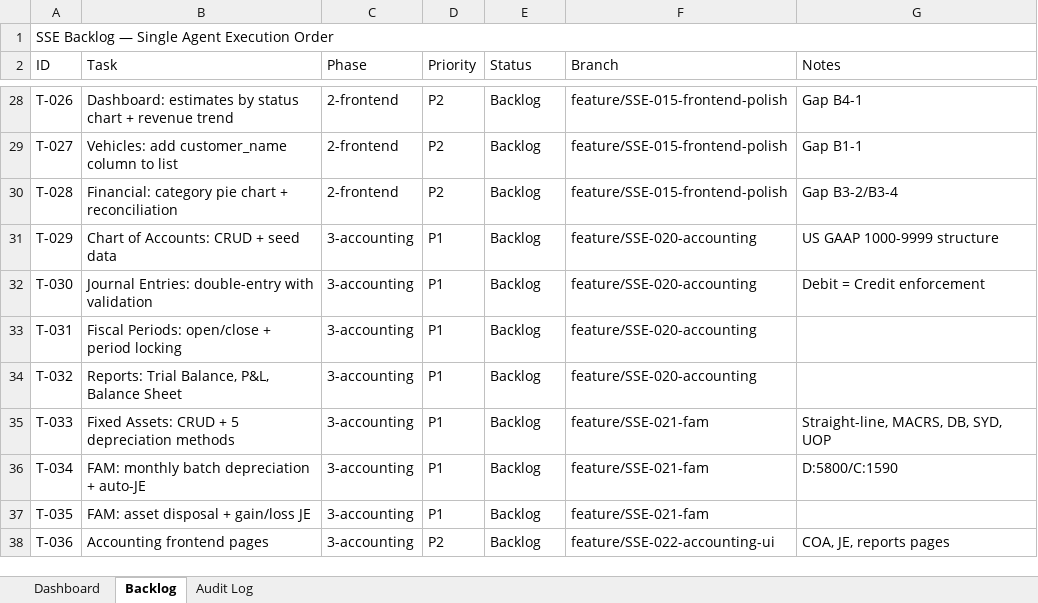
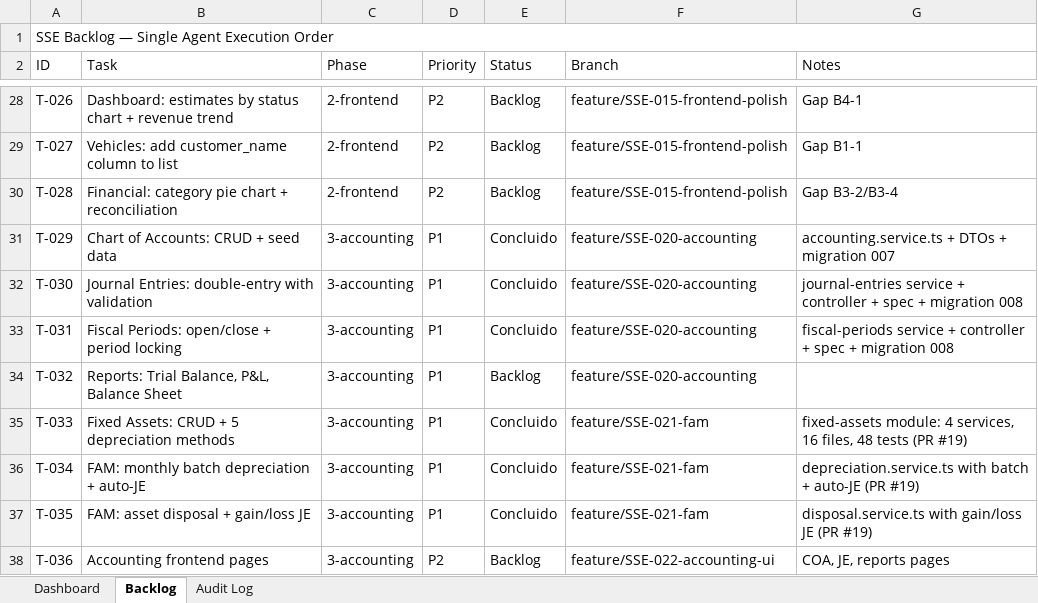
Before and after one commit to luigifilippozzi-cmyk/Storm-Shield-Enterprise, an Excel workbook: docs/architecture/SSE_Development_Plan.xlsx, sheet Backlog, drawn as a sheet; only a part is shown, gaps mark what is left out; values as stored, in another font and other column widths than the file's, no cell formats; the diff covers the shown part only; the diff names each change by its address in the sheet, - before the commit and + after, or states it on an @@ line.

```diff
--- a/docs/architecture/SSE_Development_Plan.xlsx (sheet Backlog)
+++ b/docs/architecture/SSE_Development_Plan.xlsx (sheet Backlog)
-E31:E33 (Status): Backlog
+E31:E33 (Status): Concluido
-G31 (Notes): US GAAP 1000-9999 structure
+G31 (Notes): accounting.service.ts + DTOs + migration 007
-G32 (Notes): Debit = Credit enforcement
+G32 (Notes): journal-entries service + controller + spec + migration 008
-G33 (Notes): (empty)
+G33 (Notes): fiscal-periods service + controller + spec + migration 008
-E35:E37 (Status): Backlog
+E35:E37 (Status): Concluido
-G35 (Notes): Straight-line, MACRS, DB, SYD, UOP
+G35 (Notes): fixed-assets module: 4 services, 16 files, 48 tests (PR #19)
-G36 (Notes): D:5800/C:1590
+G36 (Notes): depreciation.service.ts with batch + auto-JE (PR #19)
-G37 (Notes): (empty)
+G37 (Notes): disposal.service.ts with gain/loss JE (PR #19)
```
Also changed, not shown: 32 edited cells elsewhere in this sheet, sheet Audit Log, sheet Dashboard, cell formats, formulas that keep their value, 2 other files.
